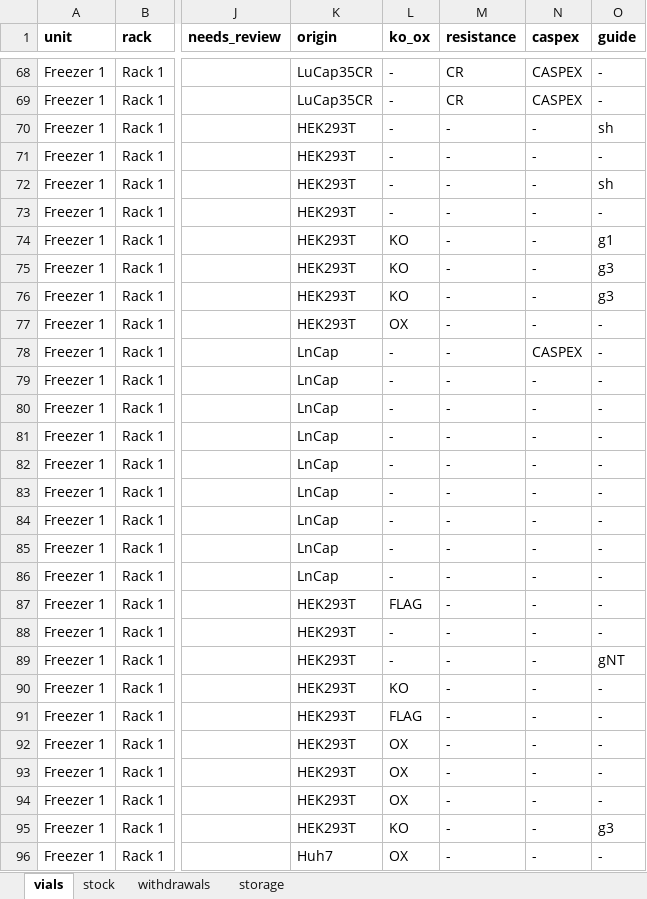
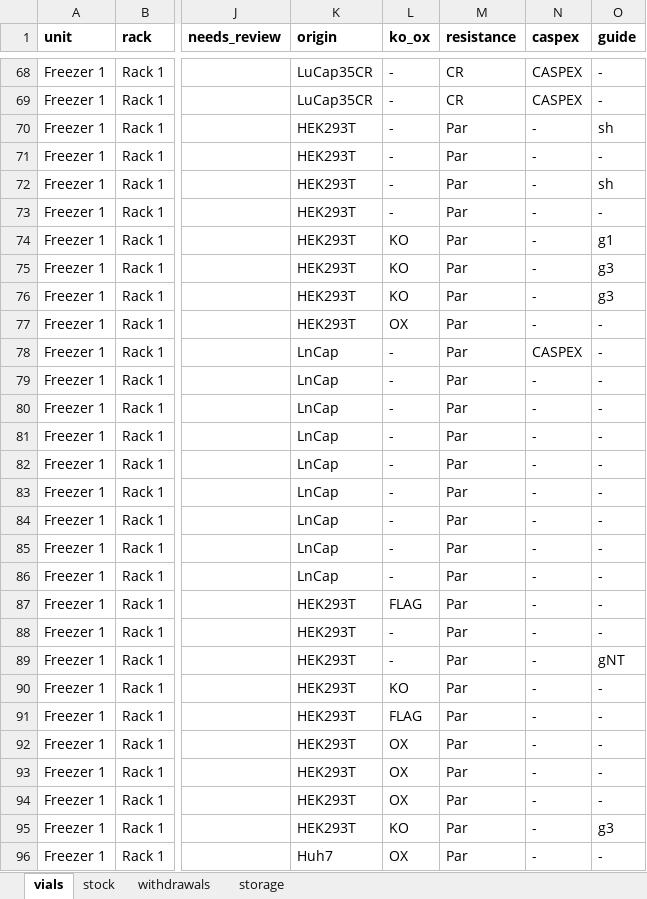
Before and after one commit to ucagiral/cagiral-schedule, an Excel workbook: cellstocks/data/admin.xlsx, sheet vials, drawn as a sheet; only a part is shown, gaps mark what is left out; values as stored, in another font and other column widths than the file's, no borders; the diff covers the shown part only; the diff names each change by its address in the sheet, - before the commit and + after, or states it on an @@ line.

```diff
--- a/cellstocks/data/admin.xlsx (sheet vials)
+++ b/cellstocks/data/admin.xlsx (sheet vials)
-M70:M96 (resistance): -
+M70:M96 (resistance): Par
```
Also changed, not shown: 257 edited cells elsewhere in this sheet, cellstocks/data/baris.xlsx, cellstocks/data/beyzat.xlsx, 2 other files.
